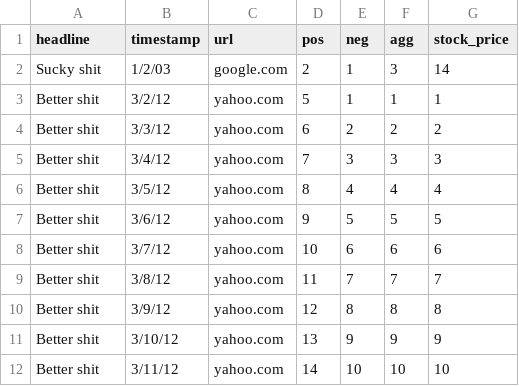
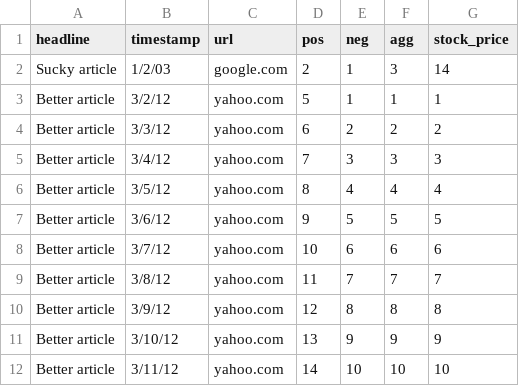
Before and after one commit to thepavangollapalli-zz/NewsSentimentAnalysis, a CSV file: app/assets/inputs/sentiments.csv, drawn as a sheet.

```diff
--- a/app/assets/inputs/sentiments.csv
+++ b/app/assets/inputs/sentiments.csv
@@ -1,12 +1,12 @@
 headline,timestamp,url,pos,neg,agg,stock_price
-Sucky shit,1/2/03,google.com,2,1,3,14
-Better shit,3/2/12,yahoo.com,5,1,1,1
-Better shit,3/3/12,yahoo.com,6,2,2,2
-Better shit,3/4/12,yahoo.com,7,3,3,3
-Better shit,3/5/12,yahoo.com,8,4,4,4
-Better shit,3/6/12,yahoo.com,9,5,5,5
-Better shit,3/7/12,yahoo.com,10,6,6,6
-Better shit,3/8/12,yahoo.com,11,7,7,7
-Better shit,3/9/12,yahoo.com,12,8,8,8
-Better shit,3/10/12,yahoo.com,13,9,9,9
-Better shit,3/11/12,yahoo.com,14,10,10,10
+Sucky article,1/2/03,google.com,2,1,3,14
+Better article,3/2/12,yahoo.com,5,1,1,1
+Better article,3/3/12,yahoo.com,6,2,2,2
+Better article,3/4/12,yahoo.com,7,3,3,3
+Better article,3/5/12,yahoo.com,8,4,4,4
+Better article,3/6/12,yahoo.com,9,5,5,5
+Better article,3/7/12,yahoo.com,10,6,6,6
+Better article,3/8/12,yahoo.com,11,7,7,7
+Better article,3/9/12,yahoo.com,12,8,8,8
+Better article,3/10/12,yahoo.com,13,9,9,9
+Better article,3/11/12,yahoo.com,14,10,10,10
```
Also changed, not shown: 14 other files.
